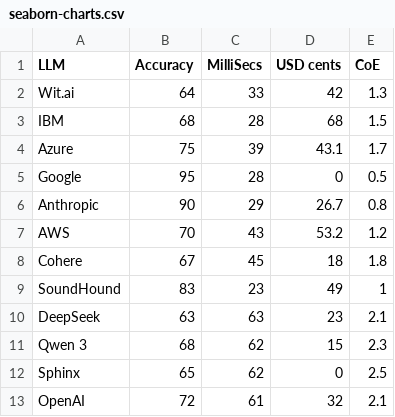
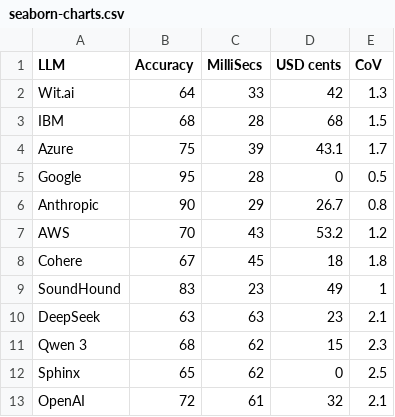
Before and after one commit to wilsonmar/python-samples, a CSV file: seaborn-charts.csv, drawn as a sheet.

Commit message:
2nd chart

```diff
--- a/seaborn-charts.csv
+++ b/seaborn-charts.csv
@@ -1,2 +1,2 @@
-LLM,Accuracy,MilliSecs,USD cents,CoE
+LLM,Accuracy,MilliSecs,USD cents,CoV
 Wit.ai,64,33,42,1.3
```
Also changed, not shown: 1 other file.
